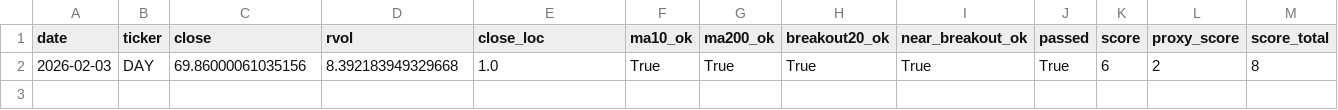
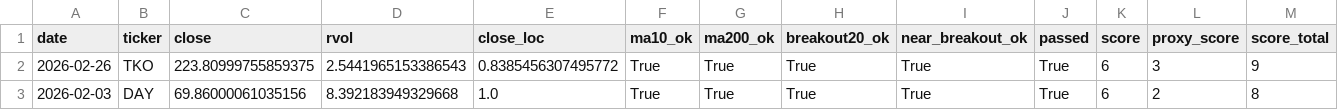
Before and after one commit to Hyodokamo/trend-catalyst-screener, a CSV file: data/outputs/screen_latest.csv, drawn as a sheet; only a part is shown; rows hold the shown columns only; the diff names each change by its address in the sheet, - before the commit and + after, or states it on an @@ line.

```diff
--- a/data/outputs/screen_latest.csv
+++ b/data/outputs/screen_latest.csv
+row 2: 2026-02-26 | TKO | 223.80999755859375 | 2.5441965153386543 | 0.8385456307495772 | True | True | True | True | True | 6 | 3 | 9
```
Also changed, not shown: docs/screen_latest.csv, 1 other file.
